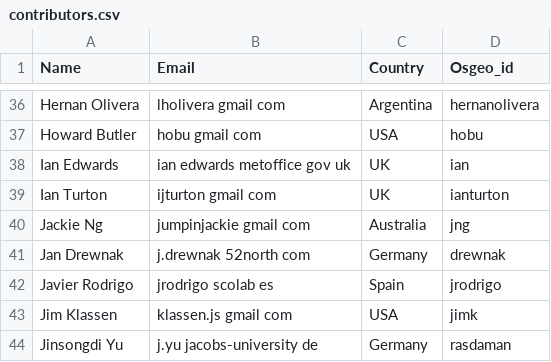
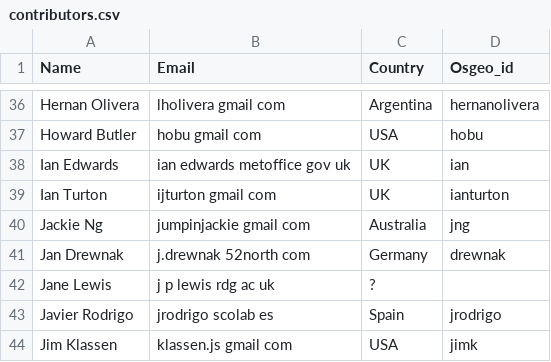
Before and after one commit to OSGeo/OSGeoLive-doc, a CSV file: contributors.csv, drawn as a sheet; only a part is shown, gaps mark what is left out; the shorter side is filled out with more unchanged rows.

```diff
--- a/contributors.csv
+++ b/contributors.csv
@@ -41,2 +41,3 @@ Jackie Ng,jumpinjackie gmail com,Australia,jng
 Jan Drewnak,j.drewnak 52north com,Germany,drewnak
+Jane Lewis,j p lewis rdg ac uk,?
 Javier Rodrigo,jrodrigo scolab es,Spain,jrodrigo
```
Also changed, not shown: 1 other file.
